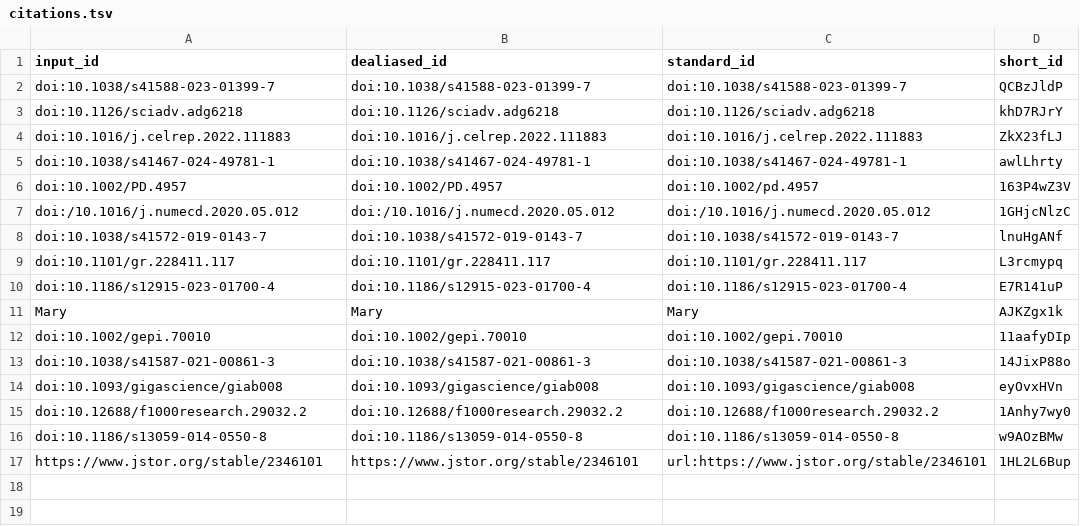
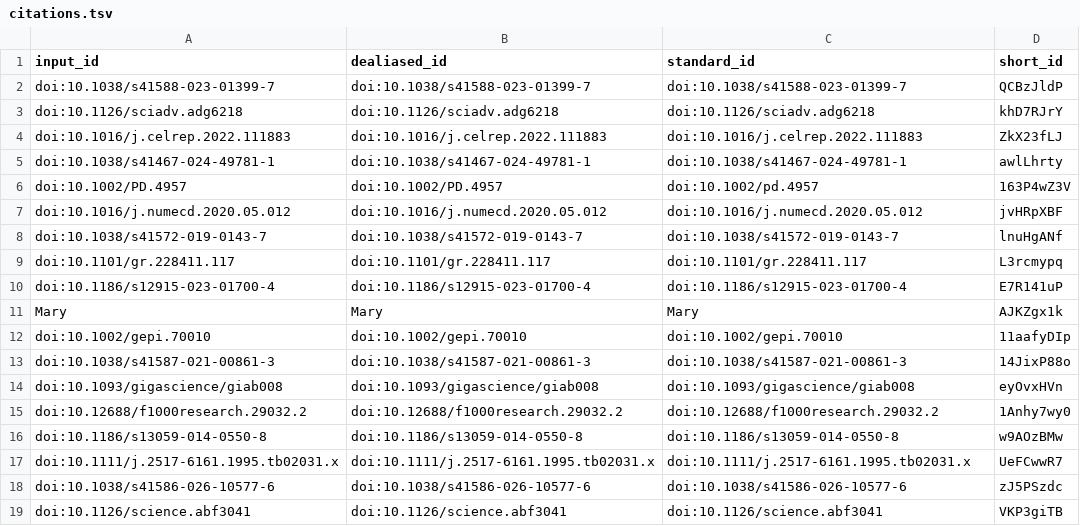
Before and after one commit to greenelab/T21-cis-eqtl-Chr21-regulation-manuscript, a TSV file: citations.tsv, drawn as a sheet.

Commit message:
Merge pull request #8 from greenelab/milton-edits [ci skip]
This build is based on
https://github.com/greenelab/T21-cis-eqtl-Chr21-regulation-manuscript/commit/3d229750d469c349e702f9780a2bf15e73c92061.

This commit was created by the following CI build and job:
https://github.com/greenelab/T21-cis-eqtl-Chr21-regulation-manuscript/commit/3d229750d469c349e702f9780a2bf15e73c92061/checks
https://github.com/greenelab/T21-cis-eqtl-Chr21-regulation-manuscript/actions/runs/36178594836

```diff
--- a/citations.tsv
+++ b/citations.tsv
@@ -6,3 +6,3 @@ doi:10.1038/s41467-024-49781-1	doi:10.1038/s41467-024-49781-1	doi:10.1038/s41467
 doi:10.1002/PD.4957	doi:10.1002/PD.4957	doi:10.1002/pd.4957	163P4wZ3V
-doi:/10.1016/j.numecd.2020.05.012	doi:/10.1016/j.numecd.2020.05.012	doi:/10.1016/j.numecd.2020.05.012	1GHjcNlzC
+doi:10.1016/j.numecd.2020.05.012	doi:10.1016/j.numecd.2020.05.012	doi:10.1016/j.numecd.2020.05.012	jvHRpXBF
 doi:10.1038/s41572-019-0143-7	doi:10.1038/s41572-019-0143-7	doi:10.1038/s41572-019-0143-7	lnuHgANf
@@ -16,2 +16,4 @@ doi:10.12688/f1000research.29032.2	doi:10.12688/f1000research.29032.2	doi:10.126
 doi:10.1186/s13059-014-0550-8	doi:10.1186/s13059-014-0550-8	doi:10.1186/s13059-014-0550-8	w9AOzBMw
-https://www.jstor.org/stable/2346101	https://www.jstor.org/stable/2346101	url:https://www.jstor.org/stable/2346101	1HL2L6Bup
+doi:10.1111/j.2517-6161.1995.tb02031.x	doi:10.1111/j.2517-6161.1995.tb02031.x	doi:10.1111/j.2517-6161.1995.tb02031.x	UeFCwwR7
+doi:10.1038/s41586-026-10577-6	doi:10.1038/s41586-026-10577-6	doi:10.1038/s41586-026-10577-6	zJ5PSzdc
+doi:10.1126/science.abf3041	doi:10.1126/science.abf3041	doi:10.1126/science.abf3041	VKP3giTB
```
Also changed, not shown: 7 other files.
